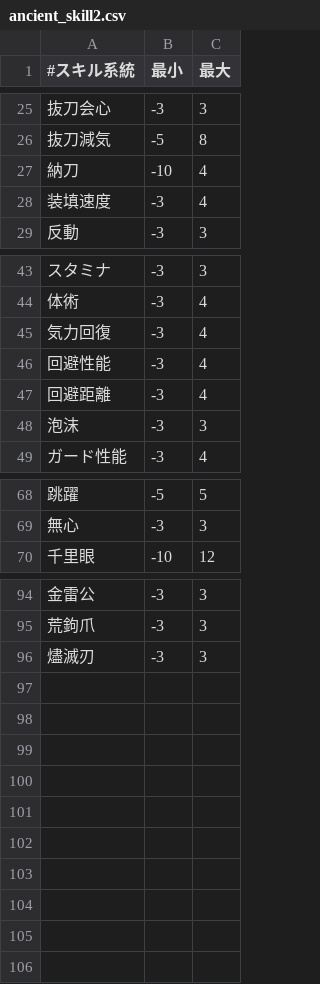
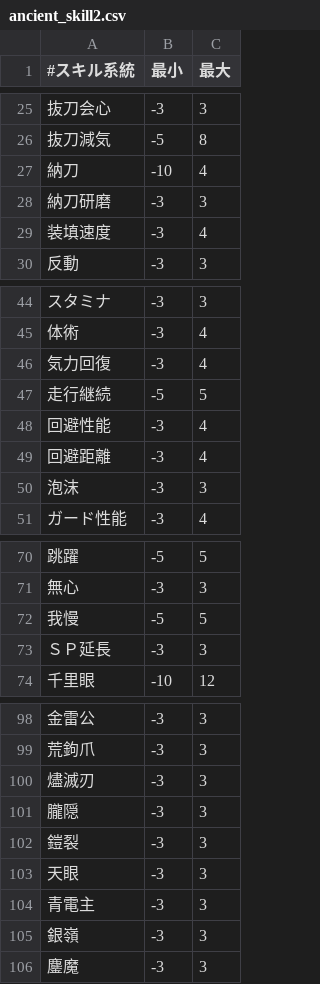
Before and after one commit to AthenaADP/MHGU-ASS, a CSV file: Run/Data/Charm Generation/ancient_skill2.csv, drawn as a sheet; only a part is shown, gaps mark what is left out; the diff names each change by its address in the sheet, - before the commit and + after, or states it on an @@ line.

Commit message:
Updated Shining and Timeworn charm data

```diff
--- a/Run/Data/Charm Generation/ancient_skill2.csv
+++ b/Run/Data/Charm Generation/ancient_skill2.csv
+row 28: 納刀研磨 | -3 | 3
+row 47: 走行継続 | -5 | 5
+row 72: 我慢 | -5 | 5
+row 73: ＳＰ延長 | -3 | 3
+row 101: 朧隠 | -3 | 3
+row 102: 鎧裂 | -3 | 3
+row 103: 天眼 | -3 | 3
+row 104: 青電主 | -3 | 3
+row 105: 銀嶺 | -3 | 3
+row 106: 鏖魔 | -3 | 3
```
Also changed, not shown: Run/Data/Charm Generation/ancient_skill1.csv, Run/Data/Charm Generation/shining_skill1.csv, 1 other file.
